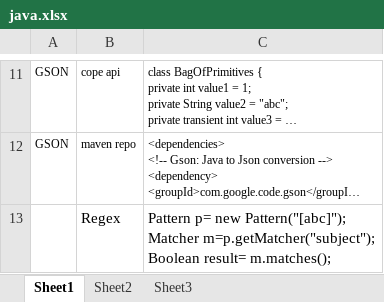
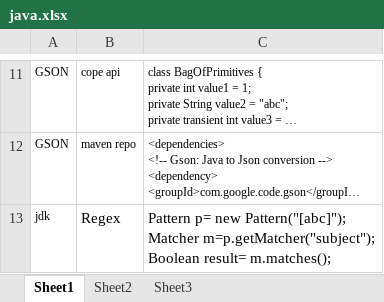
Before and after one commit to mylesieong/code_library, an Excel workbook: java.xlsx, sheet Sheet1, drawn as a sheet; only a part is shown, gaps mark what is left out; long unchanged cells end in …; values as stored, in another font and other column widths than the file's, no borders; the diff covers the shown part only; the diff names each change by its address in the sheet, - before the commit and + after, or states it on an @@ line.

```diff
--- a/java.xlsx (sheet Sheet1)
+++ b/java.xlsx (sheet Sheet1)
-A13: (empty)
+A13: jdk
```
Also changed, not shown: 3 added rows elsewhere in this sheet, index.xlsx.
